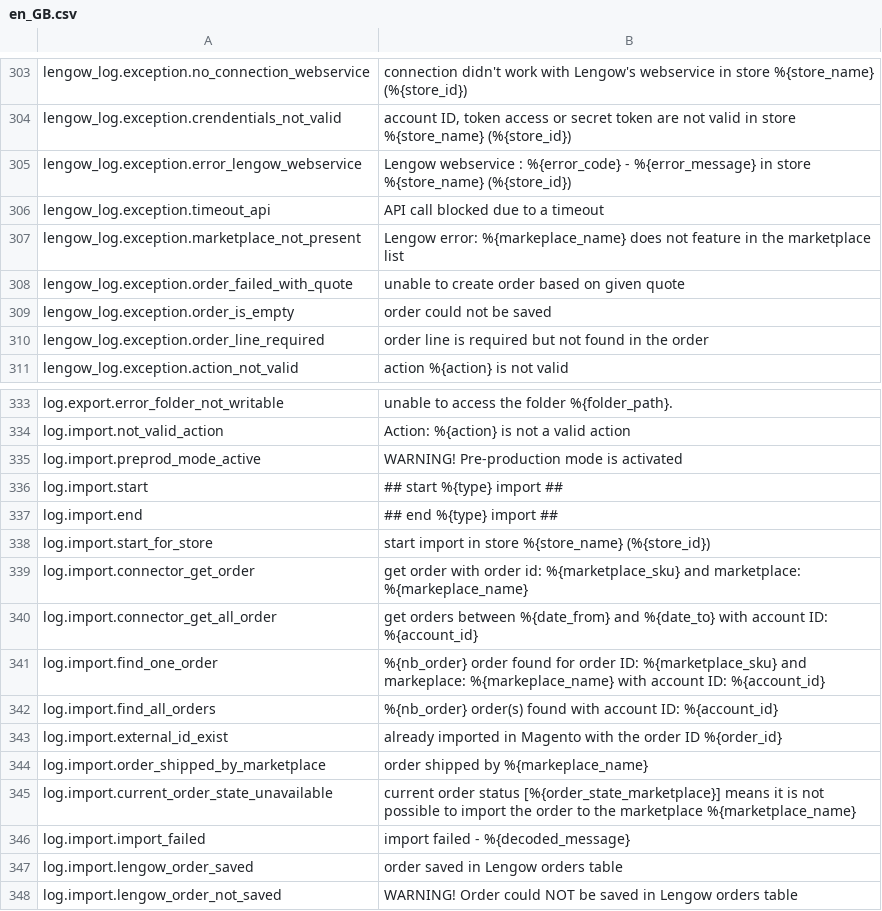
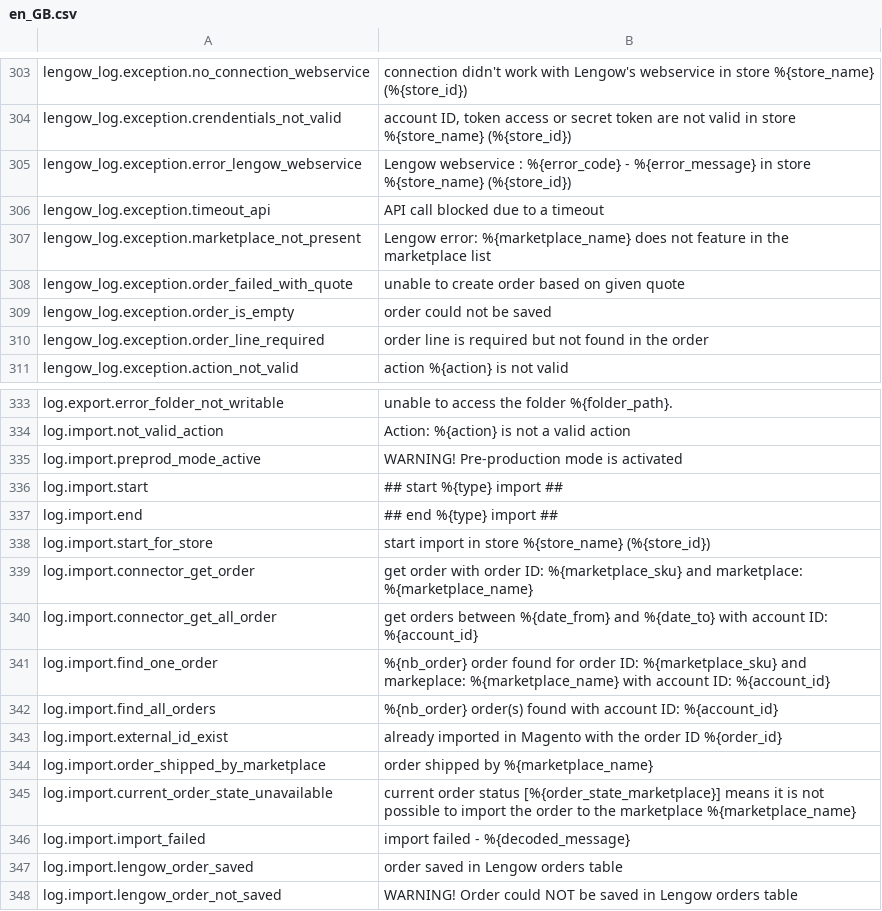
Before and after one commit to lengow/plugin-magento, a CSV file: app/code/community/Lengow/Connector/locale/en_GB.csv, drawn as a sheet; only a part is shown, gaps mark what is left out.

```diff
--- a/app/code/community/Lengow/Connector/locale/en_GB.csv
+++ b/app/code/community/Lengow/Connector/locale/en_GB.csv
@@ -306,3 +306,3 @@ lengow_log.exception.error_lengow_webservice|Lengow webservice : %{error_code} -
 lengow_log.exception.timeout_api|API call blocked due to a timeout
-lengow_log.exception.marketplace_not_present|Lengow error: %{markeplace_name} does not feature in the marketplace list
+lengow_log.exception.marketplace_not_present|Lengow error: %{marketplace_name} does not feature in the marketplace list
 lengow_log.exception.order_failed_with_quote|unable to create order based on given quote
@@ -338,8 +338,8 @@ log.import.end|## end %{type} import ##
 log.import.start_for_store|start import in store %{store_name} (%{store_id})
-log.import.connector_get_order|get order with order id: %{marketplace_sku} and marketplace: %{markeplace_name}
+log.import.connector_get_order|get order with order ID: %{marketplace_sku} and marketplace: %{marketplace_name}
 log.import.connector_get_all_order|get orders between %{date_from} and %{date_to} with account ID: %{account_id}
-log.import.find_one_order|%{nb_order} order found for order ID: %{marketplace_sku} and markeplace: %{markeplace_name} with account ID: %{account_id}
+log.import.find_one_order|%{nb_order} order found for order ID: %{marketplace_sku} and markeplace: %{marketplace_name} with account ID: %{account_id}
 log.import.find_all_orders|%{nb_order} order(s) found with account ID: %{account_id}
 log.import.external_id_exist|already imported in Magento with the order ID %{order_id}
-log.import.order_shipped_by_marketplace|order shipped by %{markeplace_name}
+log.import.order_shipped_by_marketplace|order shipped by %{marketplace_name}
 log.import.current_order_state_unavailable|current order status [%{order_state_marketplace}] means it is not possible to import the order to the marketplace %{marketplace_name}
```
Also changed, not shown: app/code/community/Lengow/Connector/etc/checkmd5.csv, app/code/community/Lengow/Connector/locale/de_DE.csv, 9 other files.
